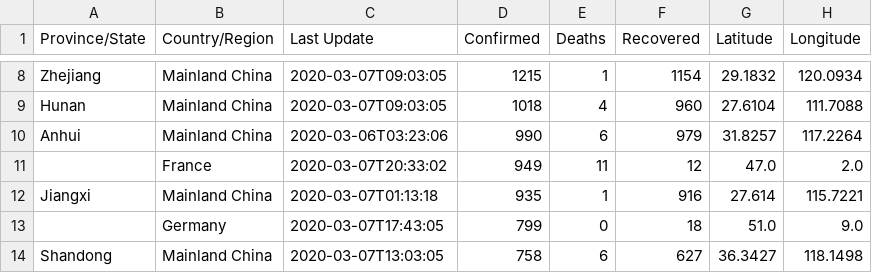
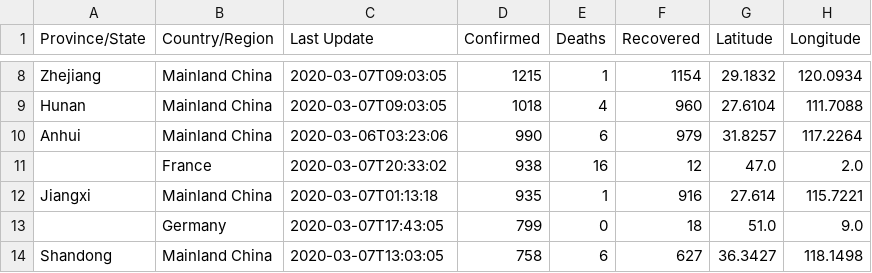
Before and after one commit to leafwind/COVID-19-Taiwan, a CSV file: csse_covid_19_data/csse_covid_19_daily_reports/03-07-2020.csv, drawn as a sheet; only a part is shown, gaps mark what is left out.

```diff
--- a/csse_covid_19_data/csse_covid_19_daily_reports/03-07-2020.csv
+++ b/csse_covid_19_data/csse_covid_19_daily_reports/03-07-2020.csv
@@ -10,3 +10,3 @@ Hunan,Mainland China,2020-03-07T09:03:05,1018,4,960,27.6104,111.7088
 Anhui,Mainland China,2020-03-06T03:23:06,990,6,979,31.8257,117.2264
-,France,2020-03-07T20:33:02,949,11,12,47.0,2.0
+,France,2020-03-07T20:33:02,938,16,12,47.0,2.0
 Jiangxi,Mainland China,2020-03-07T01:13:18,935,1,916,27.614,115.7221
```
Also changed, not shown: csse_covid_19_data/csse_covid_19_daily_reports/03-03-2020.csv, csse_covid_19_data/csse_covid_19_daily_reports/03-05-2020.csv, 5 other files.
